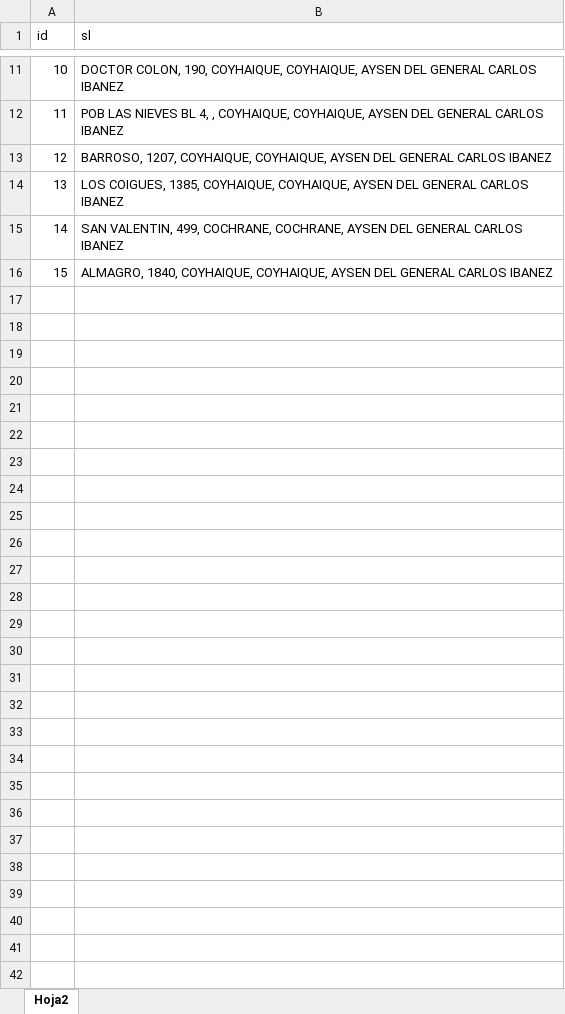
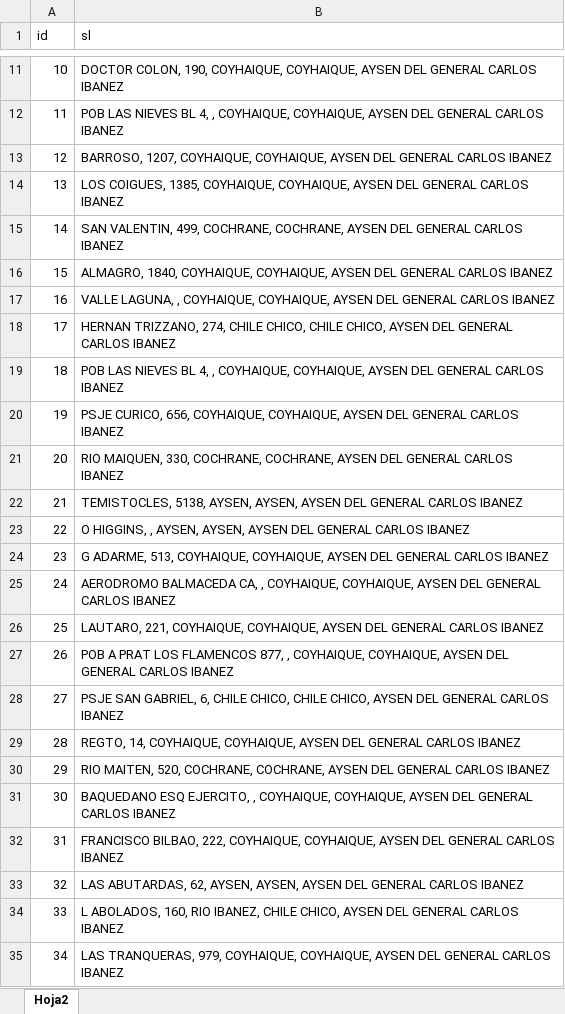
Before and after one commit to onceArboles/automatizadoresOLD, an Excel workbook: Lotes a procesar/entrada_predictiveQAcl.xlsx, sheet Hoja2, drawn as a sheet; only a part is shown, gaps mark what is left out; values as stored, in another font and other column widths than the file's, no borders; the diff covers the shown part only; the diff names each change by its address in the sheet, - before the commit and + after, or states it on an @@ line.

Commit message:
Mejora PredictiveCL

```diff
--- a/Lotes a procesar/entrada_predictiveQAcl.xlsx (sheet Hoja2)
+++ b/Lotes a procesar/entrada_predictiveQAcl.xlsx (sheet Hoja2)
+row 17: 16 | VALLE LAGUNA, , COYHAIQUE, COYHAIQUE, AYSEN DEL GENERAL CARLOS IBANEZ
+row 18: 17 | HERNAN TRIZZANO, 274, CHILE CHICO, CHILE CHICO, AYSEN DEL GENERAL CARLOS IBANEZ
+row 19: 18 | POB LAS NIEVES BL 4, , COYHAIQUE, COYHAIQUE, AYSEN DEL GENERAL CARLOS IBANEZ
+row 20: 19 | PSJE CURICO, 656, COYHAIQUE, COYHAIQUE, AYSEN DEL GENERAL CARLOS IBANEZ
+row 21: 20 | RIO MAIQUEN, 330, COCHRANE, COCHRANE, AYSEN DEL GENERAL CARLOS IBANEZ
+row 22: 21 | TEMISTOCLES, 5138, AYSEN, AYSEN, AYSEN DEL GENERAL CARLOS IBANEZ
+row 23: 22 | O HIGGINS, , AYSEN, AYSEN, AYSEN DEL GENERAL CARLOS IBANEZ
+row 24: 23 | G ADARME, 513, COYHAIQUE, COYHAIQUE, AYSEN DEL GENERAL CARLOS IBANEZ
+row 25: 24 | AERODROMO BALMACEDA CA, , COYHAIQUE, COYHAIQUE, AYSEN DEL GENERAL CARLOS IBANEZ
+row 26: 25 | LAUTARO, 221, COYHAIQUE, COYHAIQUE, AYSEN DEL GENERAL CARLOS IBANEZ
+row 27: 26 | POB A PRAT LOS FLAMENCOS 877, , COYHAIQUE, COYHAIQUE, AYSEN DEL GENERAL CARLOS IBANEZ
+row 28: 27 | PSJE SAN GABRIEL, 6, CHILE CHICO, CHILE CHICO, AYSEN DEL GENERAL CARLOS IBANEZ
+row 29: 28 | REGTO, 14, COYHAIQUE, COYHAIQUE, AYSEN DEL GENERAL CARLOS IBANEZ
+row 30: 29 | RIO MAITEN, 520, COCHRANE, COCHRANE, AYSEN DEL GENERAL CARLOS IBANEZ
+row 31: 30 | BAQUEDANO ESQ EJERCITO, , COYHAIQUE, COYHAIQUE, AYSEN DEL GENERAL CARLOS IBANEZ
+row 32: 31 | FRANCISCO BILBAO, 222, COYHAIQUE, COYHAIQUE, AYSEN DEL GENERAL CARLOS IBANEZ
+row 33: 32 | LAS ABUTARDAS, 62, AYSEN, AYSEN, AYSEN DEL GENERAL CARLOS IBANEZ
+row 34: 33 | L ABOLADOS, 160, RIO IBANEZ, CHILE CHICO, AYSEN DEL GENERAL CARLOS IBANEZ
+row 35: 34 | LAS TRANQUERAS, 979, COYHAIQUE, COYHAIQUE, AYSEN DEL GENERAL CARLOS IBANEZ
```
Also changed, not shown: 34 added rows elsewhere in this sheet, 3 other files.
